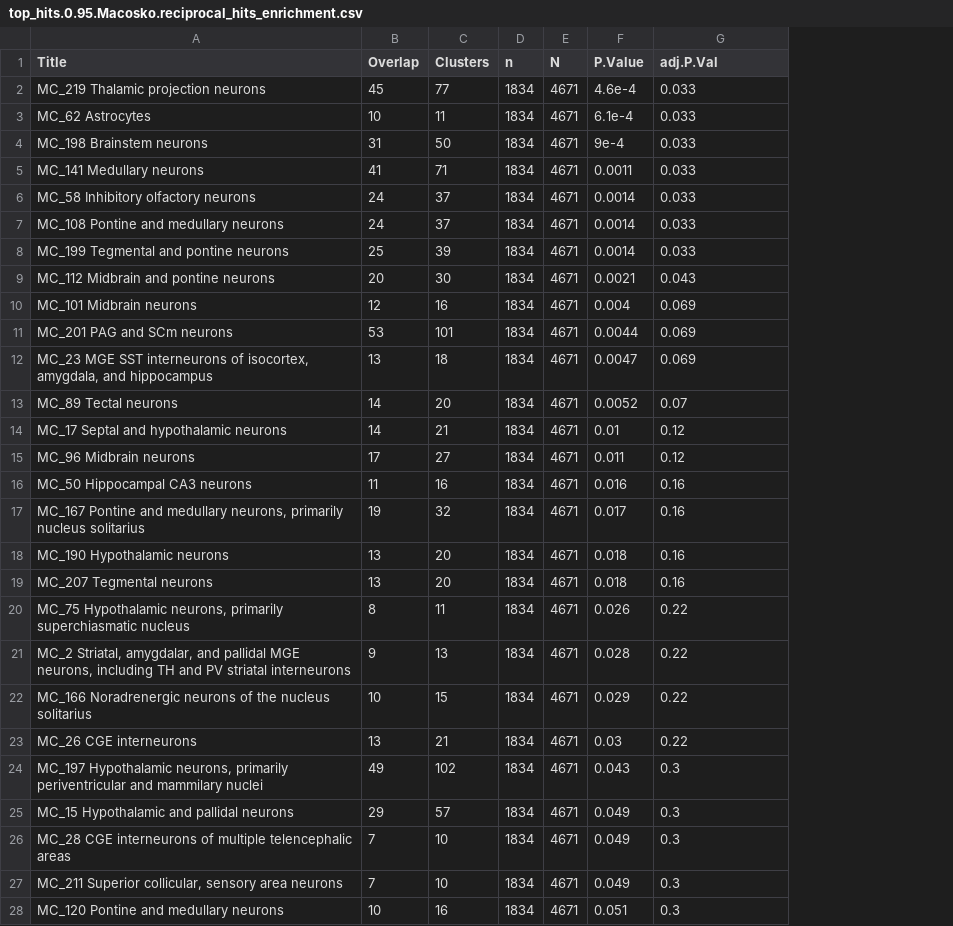
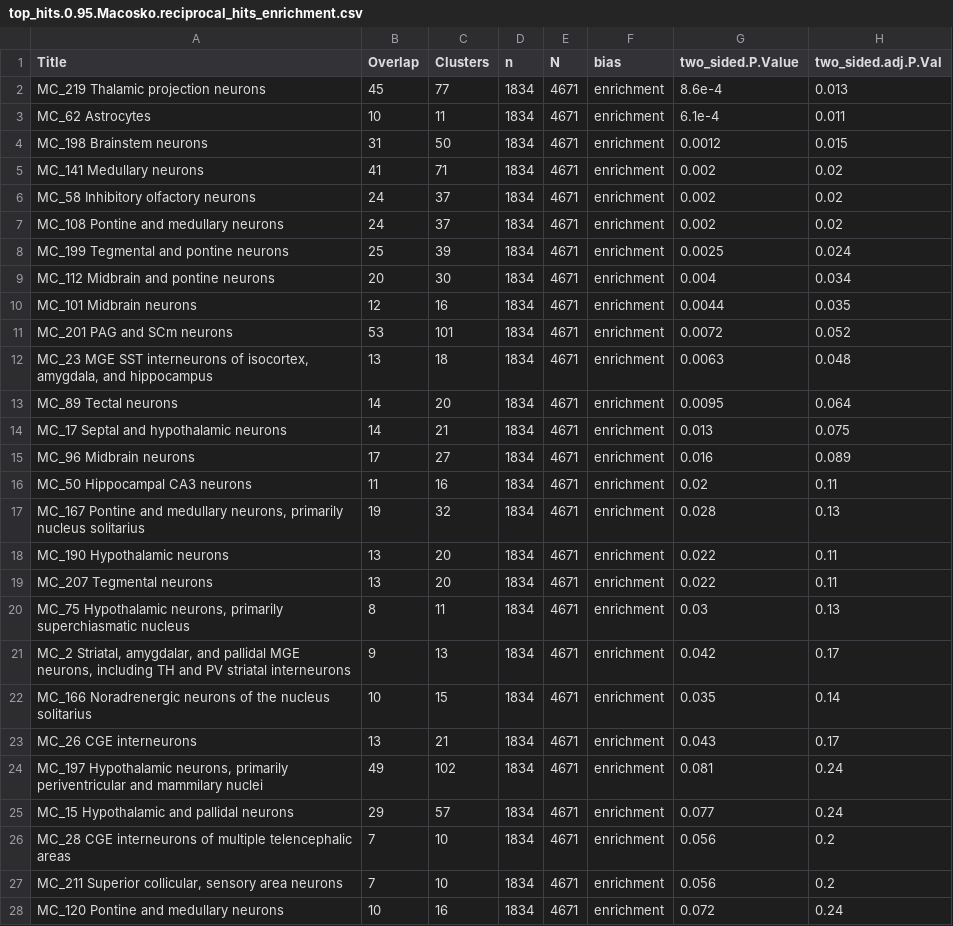
Before and after one commit to gillislab/mouse_brain_cluster_replicability, a CSV file: results/full_run_ZengAWS.1698256033/top_hit_enrichments/top_hits.0.95.Macosko.reciprocal_hits_enrichment.csv, drawn as a sheet; only a part is shown; removed rows and columns are numbered as before the commit, all else as after; the diff covers the shown part only; the diff names each change by its address in the sheet, - before the commit and + after, or states it on an @@ line.

Commit message:
Change to two sided enrichment tests

```diff
--- a/results/full_run_ZengAWS.1698256033/top_hit_enrichments/top_hits.0.95.Macosko.reciprocal_hits_enrichment.csv
+++ b/results/full_run_ZengAWS.1698256033/top_hit_enrichments/top_hits.0.95.Macosko.reciprocal_hits_enrichment.csv
-column F (P.Value), rows 2-28: 4.6e-4 | 6.1e-4 | 9e-4 | 0.0011 | 0.0014 | 0.0014 | 0.0014 | 0.0021 | 0.004 | 0.0044 | 0.0047 | 0.0052 | 0.01 | 0.011 | 0.016 | 0.017 | 0.018 | 0.018 | 0.026 | 0.028 | 0.029 | 0.03 | 0.043 | 0.049 | 0.049 | 0.049 | 0.051
+column F (bias), rows 2-28: all enrichment
+column H (two_sided.adj.P.Val), rows 2-28: 0.013 | 0.011 | 0.015 | 0.02 | 0.02 | 0.02 | 0.024 | 0.034 | 0.035 | 0.052 | 0.048 | 0.064 | 0.075 | 0.089 | 0.11 | 0.13 | 0.11 | 0.11 | 0.13 | 0.17 | 0.14 | 0.17 | 0.24 | 0.24 | 0.2 | 0.2 | 0.24
-G1: adj.P.Val
+G1: two_sided.P.Value
-G2 (two_sided.P.Value): 0.033
+G2 (two_sided.P.Value): 8.6e-4
-G3 (two_sided.P.Value): 0.033
+G3 (two_sided.P.Value): 6.1e-4
-G4 (two_sided.P.Value): 0.033
+G4 (two_sided.P.Value): 0.0012
-G5:G7 (two_sided.P.Value): 0.033
+G5:G7 (two_sided.P.Value): 0.002
-G8 (two_sided.P.Value): 0.033
+G8 (two_sided.P.Value): 0.0025
-G9 (two_sided.P.Value): 0.043
+G9 (two_sided.P.Value): 0.004
-G10 (two_sided.P.Value): 0.069
+G10 (two_sided.P.Value): 0.0044
-G11 (two_sided.P.Value): 0.069
+G11 (two_sided.P.Value): 0.0072
-G12 (two_sided.P.Value): 0.069
+G12 (two_sided.P.Value): 0.0063
-G13 (two_sided.P.Value): 0.07
+G13 (two_sided.P.Value): 0.0095
-G14 (two_sided.P.Value): 0.12
+G14 (two_sided.P.Value): 0.013
-G15 (two_sided.P.Value): 0.12
+G15 (two_sided.P.Value): 0.016
-G16 (two_sided.P.Value): 0.16
+G16 (two_sided.P.Value): 0.02
-G17 (two_sided.P.Value): 0.16
+G17 (two_sided.P.Value): 0.028
-G18:G19 (two_sided.P.Value): 0.16
+G18:G19 (two_sided.P.Value): 0.022
-G20 (two_sided.P.Value): 0.22
+G20 (two_sided.P.Value): 0.03
-G21 (two_sided.P.Value): 0.22
+G21 (two_sided.P.Value): 0.042
-G22 (two_sided.P.Value): 0.22
+G22 (two_sided.P.Value): 0.035
-G23 (two_sided.P.Value): 0.22
+G23 (two_sided.P.Value): 0.043
-G24 (two_sided.P.Value): 0.3
+G24 (two_sided.P.Value): 0.081
-G25 (two_sided.P.Value): 0.3
+G25 (two_sided.P.Value): 0.077
-G26:G27 (two_sided.P.Value): 0.3
+G26:G27 (two_sided.P.Value): 0.056
-G28 (two_sided.P.Value): 0.3
+G28 (two_sided.P.Value): 0.072
```
Also changed, not shown: 107 edited cells elsewhere in this file, results/full_run_ZengAWS.1698256033/top_hit_enrichments/top_hits.0.95.Macosko_MC_removed.reciprocal_hits_enrichment.csv, results/full_run_ZengAWS.1698256033/top_hit_enrichments/top_hits.0.95.Zeng.reciprocal_hits_enrichment.csv, 1 other file.
